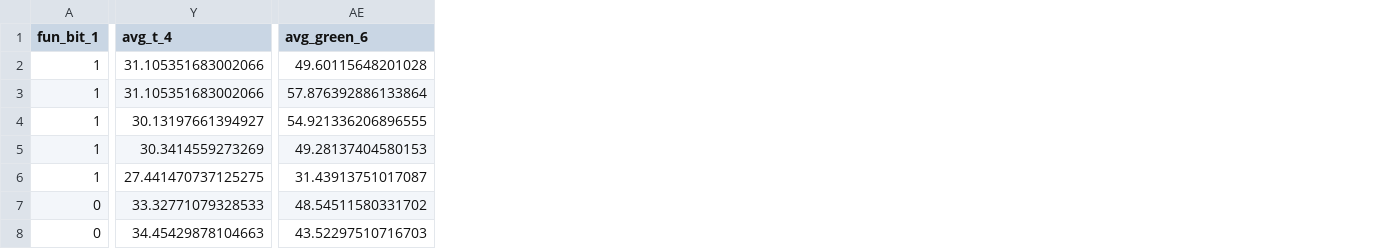
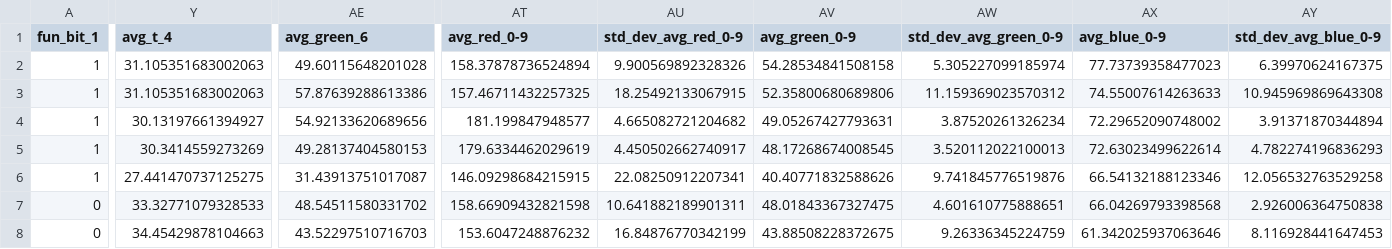
Before and after one commit to LambdaLambdaLambda/read_thermal.py, a CSV file: dataframe_brown_bread.csv, drawn as a sheet; only a part is shown, gaps mark what is left out; the diff covers the shown part only; the diff names each change by its address in the sheet, - before the commit and + after, or states it on an @@ line.

Commit message:
creati modelli per predizione acrylamide

```diff
--- a/dataframe_brown_bread.csv
+++ b/dataframe_brown_bread.csv
+column AT (avg_red_0-9), rows 2-8: 158.37878736524894 | 157.46711432257325 | 181.199847948577 | 179.6334462029619 | 146.09298684215915 | 158.66909432821598 | 153.6047248876232
+column AU (std_dev_avg_red_0-9), rows 2-8: 9.900569892328326 | 18.25492133067915 | 4.665082721204682 | 4.450502662740917 | 22.08250912207341 | 10.641882189901311 | 16.84876770342199
+column AV (avg_green_0-9), rows 2-8: 54.28534841508158 | 52.35800680689806 | 49.05267427793631 | 48.17268674008545 | 40.40771832588626 | 48.01843367327475 | 43.88508228372675
+column AW (std_dev_avg_green_0-9), rows 2-8: 5.305227099185974 | 11.159369023570312 | 3.87520261326234 | 3.520112022100013 | 9.741845776519876 | 4.601610775888651 | 9.26336345224759
+column AX (avg_blue_0-9), rows 2-8: 77.73739358477023 | 74.55007614263633 | 72.29652090748002 | 72.63023499622614 | 66.54132188123346 | 66.04269793398568 | 61.342025937063646
+column AY (std_dev_avg_blue_0-9), rows 2-8: 6.39970624167375 | 10.945969869643308 | 3.91371870344894 | 4.782274196836293 | 12.056532763529258 | 2.926006364750838 | 8.116928441647453
-Y2:Y3 (avg_t_4): 31.105351683002066
+Y2:Y3 (avg_t_4): 31.105351683002063
-AE3 (avg_green_6): 57.876392886133864
+AE3 (avg_green_6): 57.87639288613386
-AE4 (avg_green_6): 54.921336206896555
+AE4 (avg_green_6): 54.92133620689656
```
Also changed, not shown: 103 edited cells elsewhere in this file, dataframe_white_bread.csv, 4 other files.
